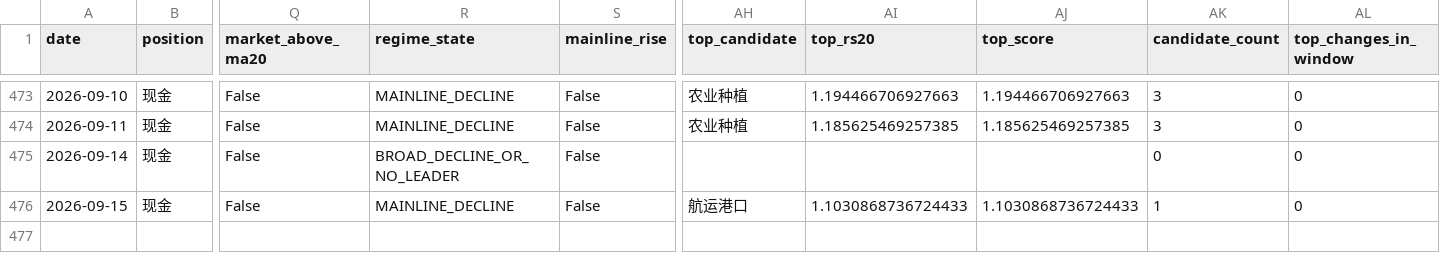
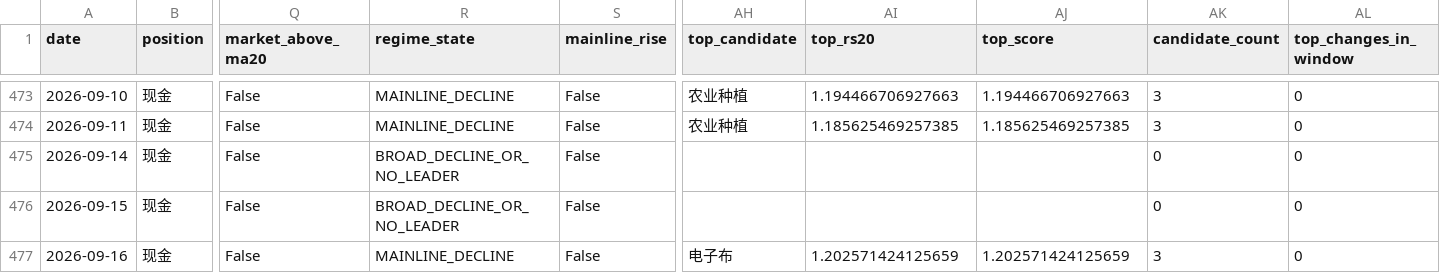
Before and after one commit to caowenli2022/sector-momentum-strategy-site, a CSV file: reports/professional/signal_daily.csv, drawn as a sheet; only a part is shown, gaps mark what is left out; rows hold the shown columns only; the diff names each change by its address in the sheet, - before the commit and + after, or states it on an @@ line.

Commit message:
Update site data 2026-09-16

```diff
--- a/reports/professional/signal_daily.csv
+++ b/reports/professional/signal_daily.csv
-R476 (regime_state): MAINLINE_DECLINE
+R476 (regime_state): BROAD_DECLINE_OR_NO_LEADER
-AH476 (top_candidate): 航运港口
+AH476 (top_candidate): (empty)
-AI476 (top_rs20): 1.1030868736724433
+AI476 (top_rs20): (empty)
-AJ476 (top_score): 1.1030868736724433
+AJ476 (top_score): (empty)
-AK476 (candidate_count): 1
+AK476 (candidate_count): 0
+row 477: 2026-09-16 | 现金 | False | MAINLINE_DECLINE | False | 电子布 | 1.202571424125659 | 1.202571424125659 | 3 | 0
```
